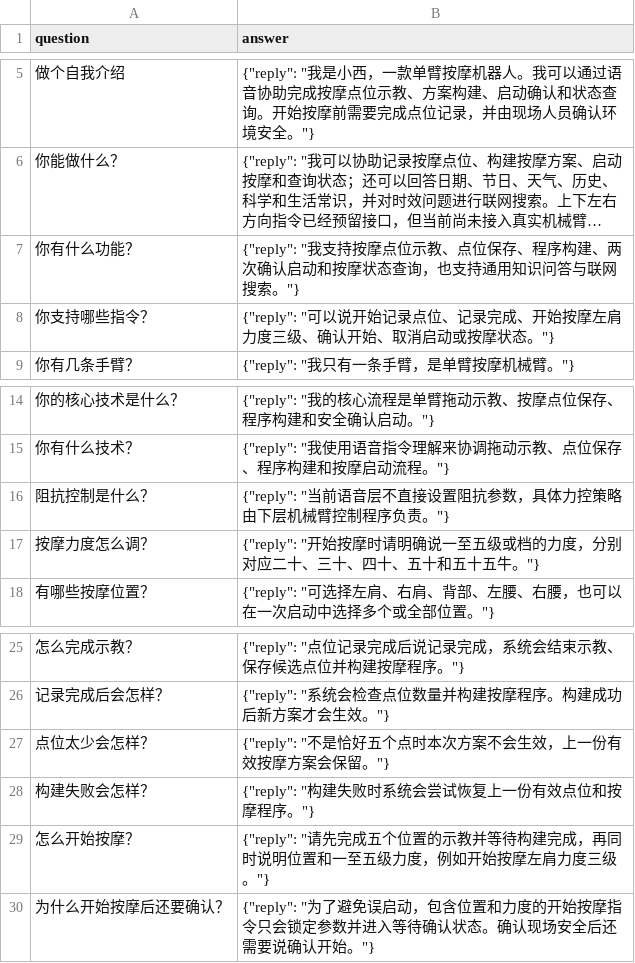
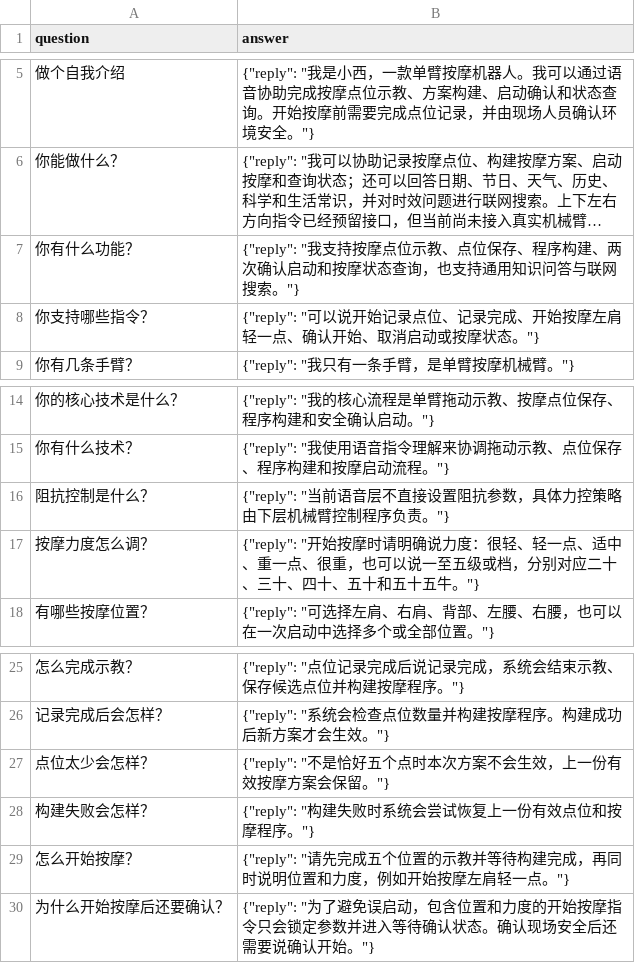
Before and after one commit to NingXYS/voice_control, a CSV file: knowledge_base/robot_knowledge.csv, drawn as a sheet; only a part is shown, gaps mark what is left out; long unchanged cells end in ….

```diff
--- a/knowledge_base/robot_knowledge.csv
+++ b/knowledge_base/robot_knowledge.csv
@@ -7,3 +7,3 @@ question,answer
 你有什么功能？,"{""reply"": ""我支持按摩点位示教、点位保存、程序构建、两次确认启动和按摩状态查询，也支持通用知识问答与联网搜索。""}"
-你支持哪些指令？,"{""reply"": ""可以说开始记录点位、记录完成、开始按摩左肩力度三级、确认开始、取消启动或按摩状态。""}"
+你支持哪些指令？,"{""reply"": ""可以说开始记录点位、记录完成、开始按摩左肩轻一点、确认开始、取消启动或按摩状态。""}"
 你有几条手臂？,"{""reply"": ""我只有一条手臂，是单臂按摩机械臂。""}"
@@ -16,3 +16,3 @@ question,answer
 阻抗控制是什么？,"{""reply"": ""当前语音层不直接设置阻抗参数，具体力控策略由下层机械臂控制程序负责。""}"
-按摩力度怎么调？,"{""reply"": ""开始按摩时请明确说一至五级或档的力度，分别对应二十、三十、四十、五十和五十五牛。""}"
+按摩力度怎么调？,"{""reply"": ""开始按摩时请明确说力度：很轻、轻一点、适中、重一点、很重，也可以说一至五级或档，分别对应二十、三十、四十、五十和五十五牛。""}"
 有哪些按摩位置？,"{""reply"": ""可选择左肩、右肩、背部、左腰、右腰，也可以在一次启动中选择多个或全部位置。""}"
@@ -28,3 +28,3 @@ question,answer
 构建失败会怎样？,"{""reply"": ""构建失败时系统会尝试恢复上一份有效点位和按摩程序。""}"
-怎么开始按摩？,"{""reply"": ""请先完成五个位置的示教并等待构建完成，再同时说明位置和一至五级力度，例如开始按摩左肩力度三级。""}"
+怎么开始按摩？,"{""reply"": ""请先完成五个位置的示教并等待构建完成，再同时说明位置和力度，例如开始按摩左肩轻一点。""}"
 为什么开始按摩后还要确认？,"{""reply"": ""为了避免误启动，包含位置和力度的开始按摩指令只会锁定参数并进入等待确认状态。确认现场安全后还需要说确认开始。""}"
```
Also changed, not shown: 24 other files.
